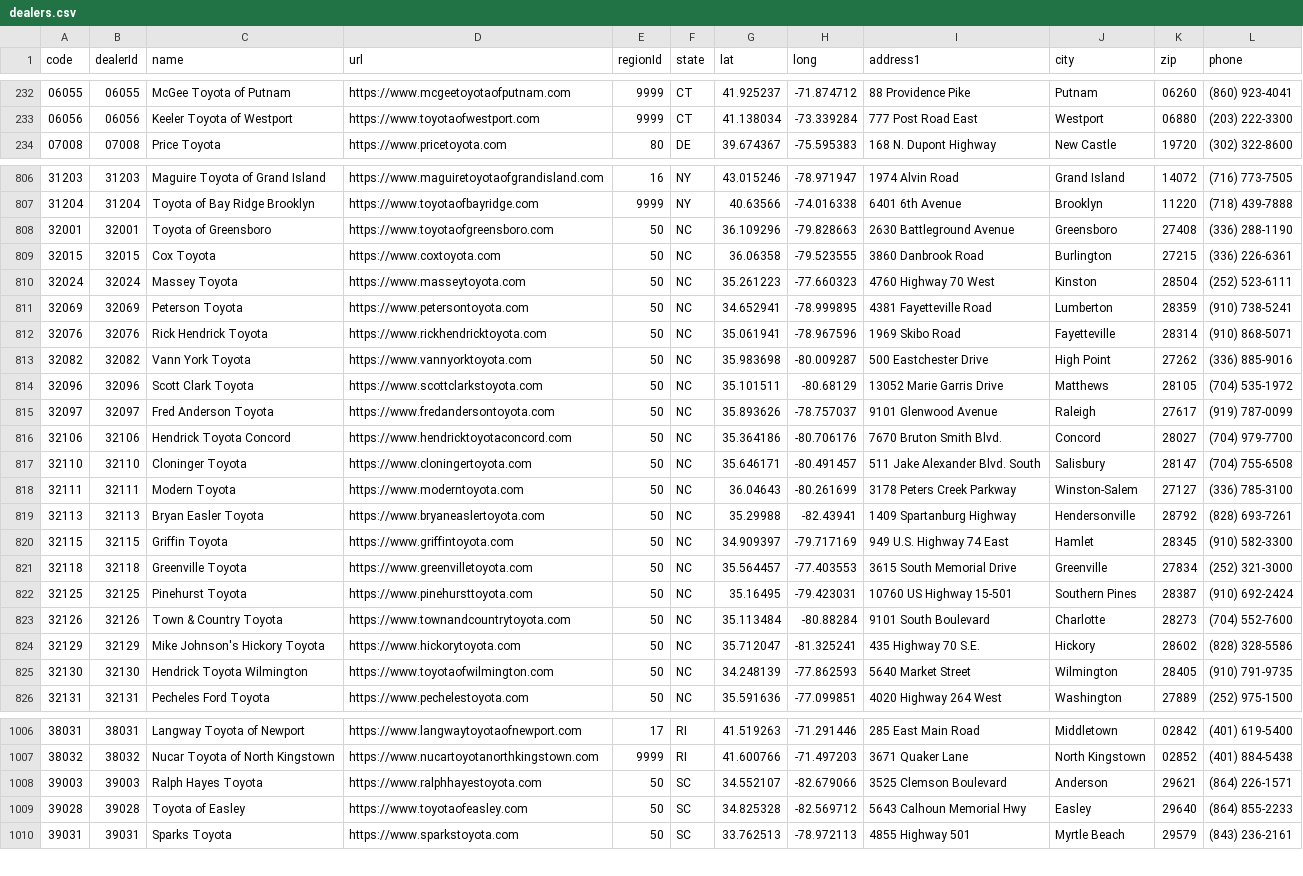
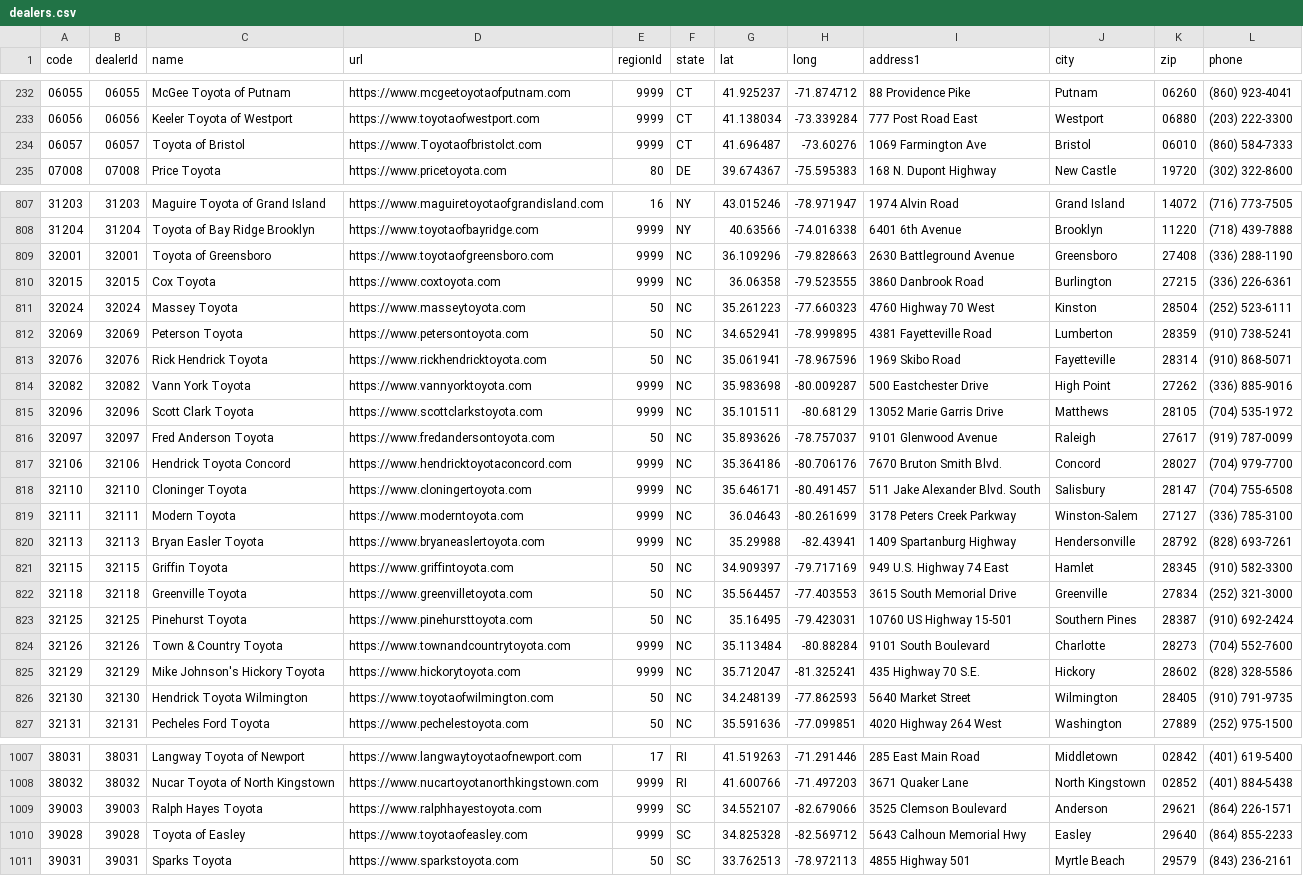
Before and after one commit to ghgemmer/yotagrabber, a CSV file: src/yotagrabber/data/dealers.csv, drawn as a sheet; only a part is shown, gaps mark what is left out; the diff covers the shown part only.

Commit message:
Added missing dealer

```diff
--- a/src/yotagrabber/data/dealers.csv
+++ b/src/yotagrabber/data/dealers.csv
@@ -233,2 +233,3 @@ code,dealerId,name,url,regionId,state,lat,long,address1,city,zip,phone
 06056,06056,Keeler Toyota of Westport,https://www.toyotaofwestport.com,9999,CT,41.138034,-73.339284,777 Post Road East,Westport,06880,(203) 222-3300
+06057,06057,Toyota of Bristol,https://www.Toyotaofbristolct.com,9999,CT,41.696487,-73.60276,1069 Farmington Ave,Bristol,06010,(860) 584-7333
 07008,07008,Price Toyota,https://www.pricetoyota.com,80,DE,39.674367,-75.595383,168 N. Dupont Highway,New Castle,19720,(302) 322-8600
@@ -807,4 +808,4 @@ code,dealerId,name,url,regionId,state,lat,long,address1,city,zip,phone
 31204,31204,Toyota of Bay Ridge Brooklyn,https://www.toyotaofbayridge.com,9999,NY,40.63566,-74.016338,6401 6th Avenue,Brooklyn,11220,(718) 439-7888
-32001,32001,Toyota of Greensboro,https://www.toyotaofgreensboro.com,50,NC,36.109296,-79.828663,2630 Battleground Avenue,Greensboro,27408,(336) 288-1190
-32015,32015,Cox Toyota,https://www.coxtoyota.com,50,NC,36.06358,-79.523555,3860 Danbrook Road,Burlington,27215,(336) 226-6361
+32001,32001,Toyota of Greensboro,https://www.toyotaofgreensboro.com,9999,NC,36.109296,-79.828663,2630 Battleground Avenue,Greensboro,27408,(336) 288-1190
+32015,32015,Cox Toyota,https://www.coxtoyota.com,9999,NC,36.06358,-79.523555,3860 Danbrook Road,Burlington,27215,(336) 226-6361
 32024,32024,Massey Toyota,https://www.masseytoyota.com,50,NC,35.261223,-77.660323,4760 Highway 70 West,Kinston,28504,(252) 523-6111
@@ -812,9 +813,9 @@ code,dealerId,name,url,regionId,state,lat,long,address1,city,zip,phone
 32076,32076,Rick Hendrick Toyota,https://www.rickhendricktoyota.com,50,NC,35.061941,-78.967596,1969 Skibo Road,Fayetteville,28314,(910) 868-5071
-32082,32082,Vann York Toyota,https://www.vannyorktoyota.com,50,NC,35.983698,-80.009287,500 Eastchester Drive,High Point,27262,(336) 885-9016
-32096,32096,Scott Clark Toyota,https://www.scottclarkstoyota.com,50,NC,35.101511,-80.68129,13052 Marie Garris Drive,Matthews,28105,(704) 535-1972
+32082,32082,Vann York Toyota,https://www.vannyorktoyota.com,9999,NC,35.983698,-80.009287,500 Eastchester Drive,High Point,27262,(336) 885-9016
+32096,32096,Scott Clark Toyota,https://www.scottclarkstoyota.com,9999,NC,35.101511,-80.68129,13052 Marie Garris Drive,Matthews,28105,(704) 535-1972
 32097,32097,Fred Anderson Toyota,https://www.fredandersontoyota.com,50,NC,35.893626,-78.757037,9101 Glenwood Avenue,Raleigh,27617,(919) 787-0099
-32106,32106,Hendrick Toyota Concord,https://www.hendricktoyotaconcord.com,50,NC,35.364186,-80.706176,7670 Bruton Smith Blvd.,Concord,28027,(704) 979-7700
-32110,32110,Cloninger Toyota,https://www.cloningertoyota.com,50,NC,35.646171,-80.491457,511 Jake Alexander Blvd. South,Salisbury,28147,(704) 755-6508
-32111,32111,Modern Toyota,https://www.moderntoyota.com,50,NC,36.04643,-80.261699,3178 Peters Creek Parkway,Winston-Salem,27127,(336) 785-3100
-32113,32113,Bryan Easler Toyota,https://www.bryaneaslertoyota.com,50,NC,35.29988,-82.43941,1409 Spartanburg Highway,Hendersonville,28792,(828) 693-7261
+32106,32106,Hendrick Toyota Concord,https://www.hendricktoyotaconcord.com,9999,NC,35.364186,-80.706176,7670 Bruton Smith Blvd.,Concord,28027,(704) 979-7700
+32110,32110,Cloninger Toyota,https://www.cloningertoyota.com,9999,NC,35.646171,-80.491457,511 Jake Alexander Blvd. South,Salisbury,28147,(704) 755-6508
+32111,32111,Modern Toyota,https://www.moderntoyota.com,9999,NC,36.04643,-80.261699,3178 Peters Creek Parkway,Winston-Salem,27127,(336) 785-3100
+32113,32113,Bryan Easler Toyota,https://www.bryaneaslertoyota.com,9999,NC,35.29988,-82.43941,1409 Spartanburg Highway,Hendersonville,28792,(828) 693-7261
 32115,32115,Griffin Toyota,https://www.griffintoyota.com,50,NC,34.909397,-79.717169,949 U.S. Highway 74 East,Hamlet,28345,(910) 582-3300
@@ -822,4 +823,4 @@ code,dealerId,name,url,regionId,state,lat,long,address1,city,zip,phone
 32125,32125,Pinehurst Toyota,https://www.pinehursttoyota.com,50,NC,35.16495,-79.423031,10760 US Highway 15-501,Southern Pines,28387,(910) 692-2424
-32126,32126,Town & Country Toyota,https://www.townandcountrytoyota.com,50,NC,35.113484,-80.88284,9101 South Boulevard,Charlotte,28273,(704) 552-7600
-32129,32129,Mike Johnson's Hickory Toyota,https://www.hickorytoyota.com,50,NC,35.712047,-81.325241,435 Highway 70 S.E.,Hickory,28602,(828) 328-5586
+32126,32126,Town & Country Toyota,https://www.townandcountrytoyota.com,9999,NC,35.113484,-80.88284,9101 South Boulevard,Charlotte,28273,(704) 552-7600
+32129,32129,Mike Johnson's Hickory Toyota,https://www.hickorytoyota.com,9999,NC,35.712047,-81.325241,435 Highway 70 S.E.,Hickory,28602,(828) 328-5586
 32130,32130,Hendrick Toyota Wilmington,https://www.toyotaofwilmington.com,50,NC,34.248139,-77.862593,5640 Market Street,Wilmington,28405,(910) 791-9735
@@ -1007,4 +1008,4 @@ code,dealerId,name,url,regionId,state,lat,long,address1,city,zip,phone
 38032,38032,Nucar Toyota of North Kingstown,https://www.nucartoyotanorthkingstown.com,9999,RI,41.600766,-71.497203,3671 Quaker Lane,North Kingstown,02852,(401) 884-5438
-39003,39003,Ralph Hayes Toyota,https://www.ralphhayestoyota.com,50,SC,34.552107,-82.679066,3525 Clemson Boulevard,Anderson,29621,(864) 226-1571
-39028,39028,Toyota of Easley,https://www.toyotaofeasley.com,50,SC,34.825328,-82.569712,5643 Calhoun Memorial Hwy,Easley,29640,(864) 855-2233
+39003,39003,Ralph Hayes Toyota,https://www.ralphhayestoyota.com,9999,SC,34.552107,-82.679066,3525 Clemson Boulevard,Anderson,29621,(864) 226-1571
+39028,39028,Toyota of Easley,https://www.toyotaofeasley.com,9999,SC,34.825328,-82.569712,5643 Calhoun Memorial Hwy,Easley,29640,(864) 855-2233
 39031,39031,Sparks Toyota,https://www.sparkstoyota.com,50,SC,33.762513,-78.972113,4855 Highway 501,Myrtle Beach,29579,(843) 236-2161
```
Also changed, not shown: 46 edited cells elsewhere in this file.
